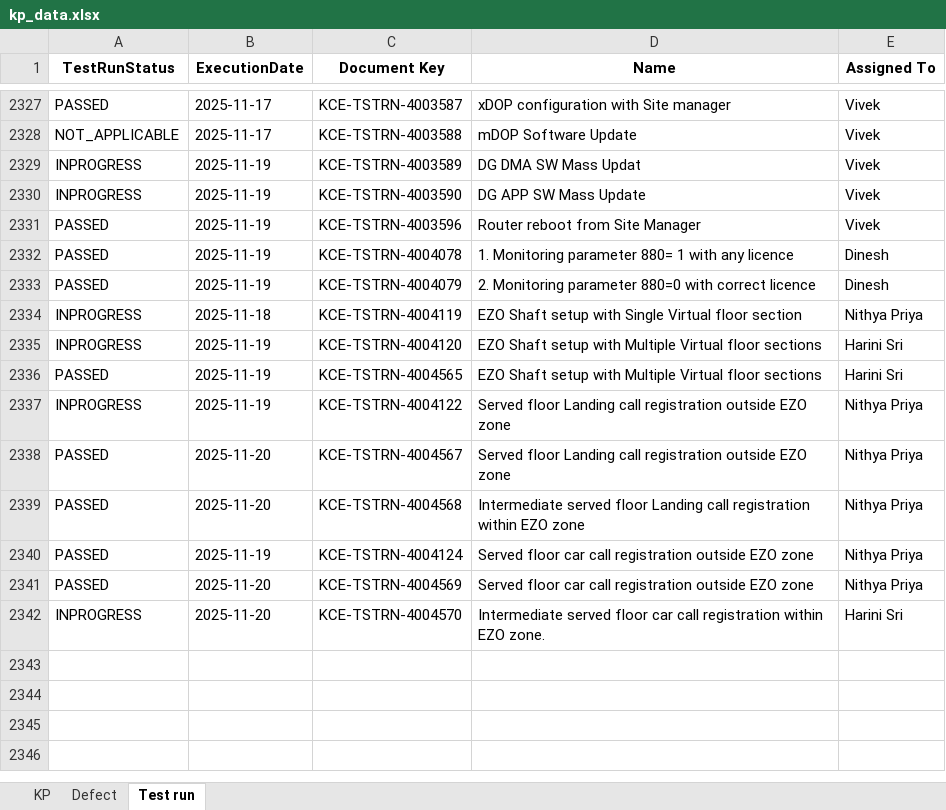
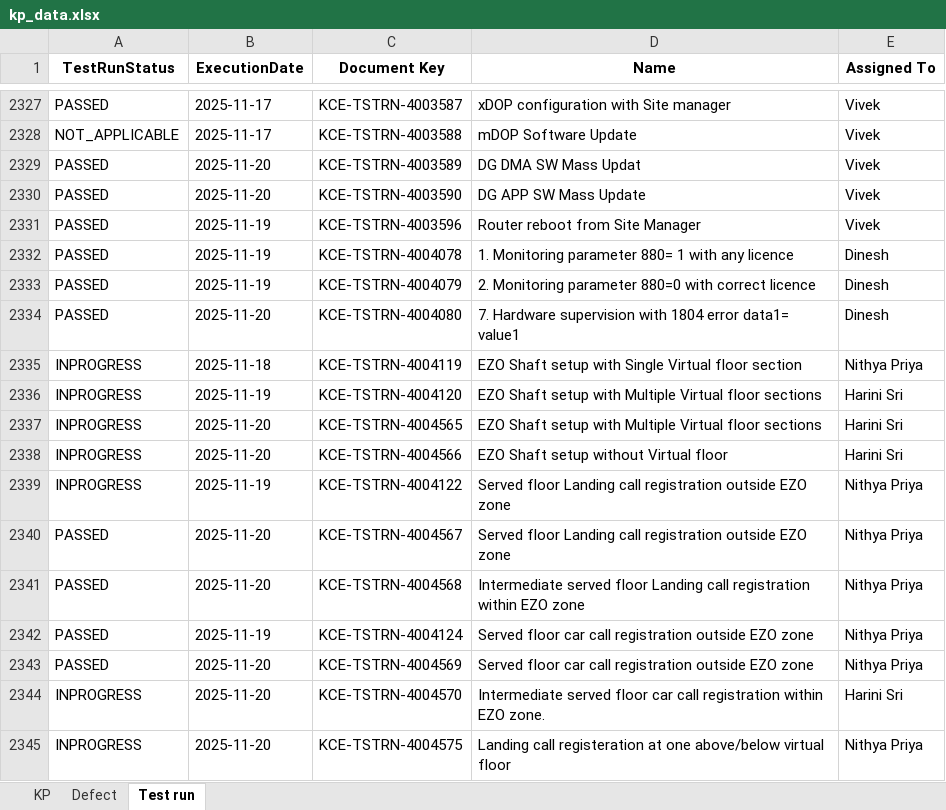
Before and after one commit to DineshGoverthanan/KCE_KPI, an Excel workbook: kp_data.xlsx, sheet Test run, drawn as a sheet; only a part is shown, gaps mark what is left out; values as stored, in another font and other column widths than the file's, no borders; addresses are those after the commit; the diff names each change by its address in the sheet, - before the commit and + after, or states it on an @@ line.

```diff
--- a/kp_data.xlsx (sheet Test run)
+++ b/kp_data.xlsx (sheet Test run)
-A2329:A2330 (TestRunStatus): INPROGRESS
+A2329:A2330 (TestRunStatus): PASSED
-B2329:B2330 (ExecutionDate): 2025-11-19
+B2329:B2330 (ExecutionDate): 2025-11-20
+row 2334: PASSED | 2025-11-20 | KCE-TSTRN-4004080 | 7. Hardware supervision with 1804 error data1= value1 | Dinesh
-A2337 (TestRunStatus): PASSED
+A2337 (TestRunStatus): INPROGRESS
-B2337 (ExecutionDate): 2025-11-19
+B2337 (ExecutionDate): 2025-11-20
+row 2338: INPROGRESS | 2025-11-20 | KCE-TSTRN-4004566 | EZO Shaft setup without Virtual floor | Harini Sri
+row 2345: INPROGRESS | 2025-11-20 | KCE-TSTRN-4004575 | Landing call registeration at one above/below virtual floor | Nithya Priya
```
Also changed, not shown: sheet KP, 11 other files.
